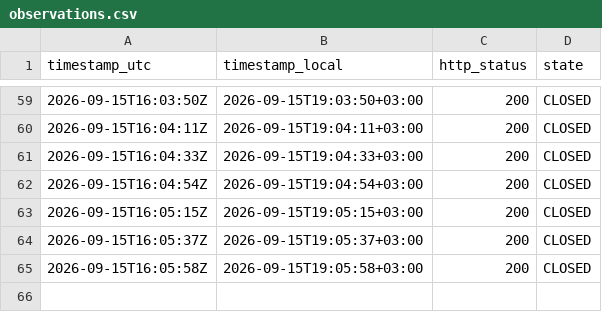
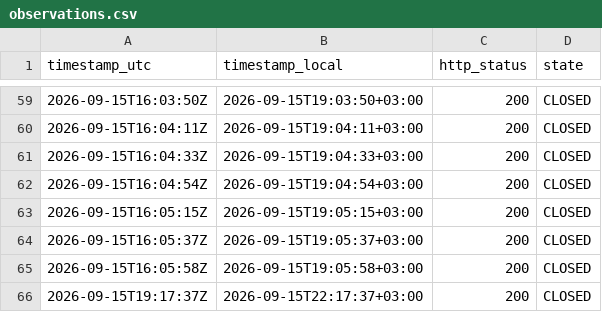
Before and after one commit to atalha1/islamweb-fatwa-notification, a CSV file: log/observations.csv, drawn as a sheet; only a part is shown, gaps mark what is left out; the diff names each change by its address in the sheet, - before the commit and + after, or states it on an @@ line.

```diff
--- a/log/observations.csv
+++ b/log/observations.csv
+row 66: 2026-09-15T19:17:37Z | 2026-09-15T22:17:37+03:00 | 200 | CLOSED
```
Also changed, not shown: 1 other file.
